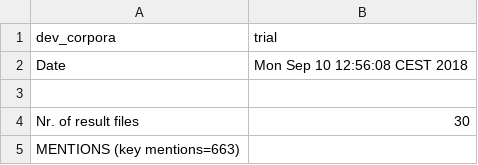
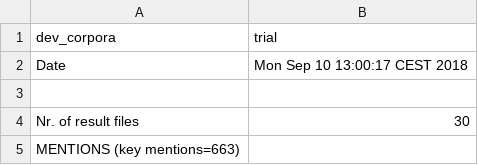
Before and after one commit to andreasvc/groref, a CSV file: clin26-eval-master/dev_corpora/trialresults.csv, drawn as a sheet; only a part is shown.

```diff
--- a/clin26-eval-master/dev_corpora/trialresults.csv
+++ b/clin26-eval-master/dev_corpora/trialresults.csv
@@ -1,3 +1,3 @@
 dev_corpora	trial
-Date	Mon Sep 10 12:56:08 CEST 2018
+Date	Mon Sep 10 13:00:17 CEST 2018
 
```
Also changed, not shown: 1 other file.
